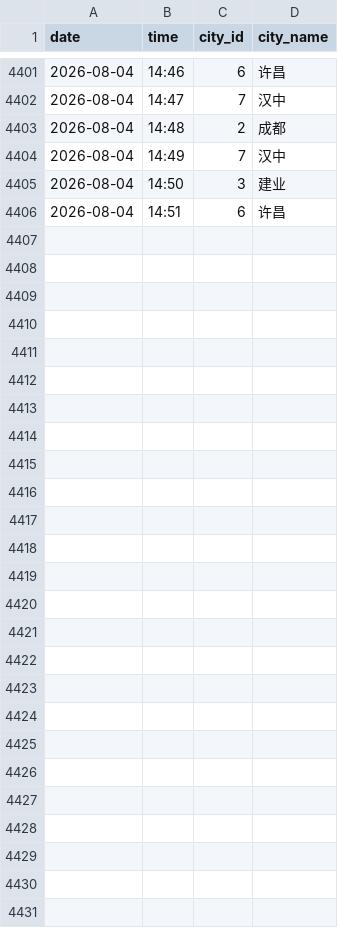
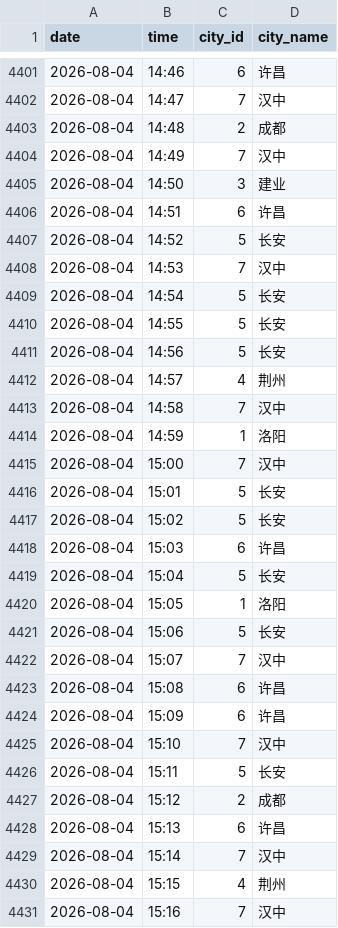
Before and after one commit to ershuidesign/sanguo, a CSV file: data/raw_records/records.csv, drawn as a sheet; only a part is shown, gaps mark what is left out.

```diff
--- a/data/raw_records/records.csv
+++ b/data/raw_records/records.csv
@@ -4406 +4406,26 @@ date,time,city_id,city_name
 2026-08-04,14:51,6,许昌
+2026-08-04,14:52,5,长安
+2026-08-04,14:53,7,汉中
+2026-08-04,14:54,5,长安
+2026-08-04,14:55,5,长安
+2026-08-04,14:56,5,长安
+2026-08-04,14:57,4,荆州
+2026-08-04,14:58,7,汉中
+2026-08-04,14:59,1,洛阳
+2026-08-04,15:00,7,汉中
+2026-08-04,15:01,5,长安
+2026-08-04,15:02,5,长安
+2026-08-04,15:03,6,许昌
+2026-08-04,15:04,5,长安
+2026-08-04,15:05,1,洛阳
+2026-08-04,15:06,5,长安
+2026-08-04,15:07,7,汉中
+2026-08-04,15:08,6,许昌
+2026-08-04,15:09,6,许昌
+2026-08-04,15:10,7,汉中
+2026-08-04,15:11,5,长安
+2026-08-04,15:12,2,成都
+2026-08-04,15:13,6,许昌
+2026-08-04,15:14,7,汉中
+2026-08-04,15:15,4,荆州
+2026-08-04,15:16,7,汉中
```
Also changed, not shown: data/raw_records/tower_records.csv, 9 other files.
